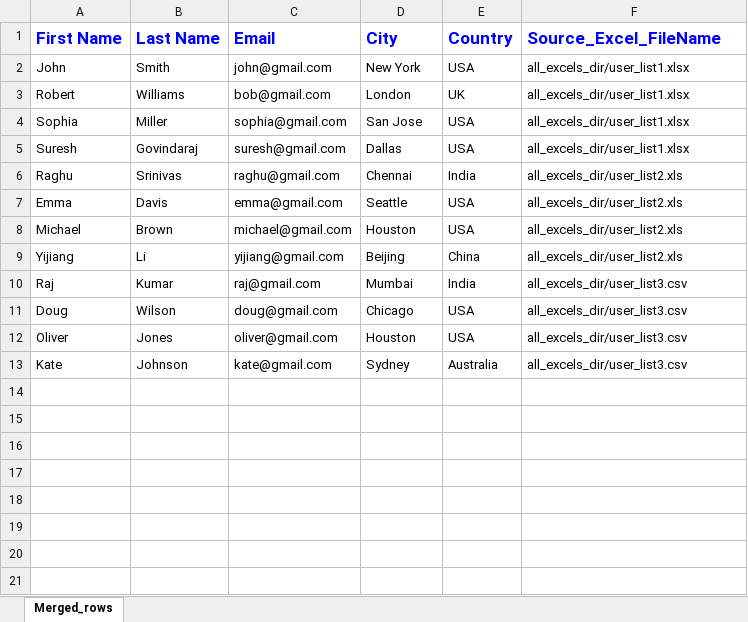
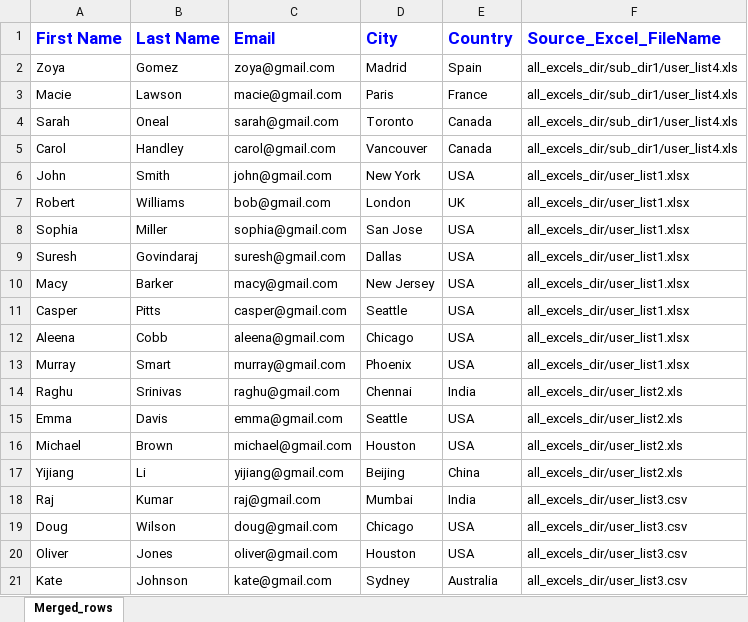
Before and after one commit to g123sk/merge_excel_files_with_different_column_names, an Excel workbook: output_merged_excel.xlsx, sheet Merged_rows, drawn as a sheet; values as stored, in another font and other column widths than the file's, no borders; the diff names each change by its address in the sheet, - before the commit and + after, or states it on an @@ line.

```diff
--- a/output_merged_excel.xlsx (sheet Merged_rows)
+++ b/output_merged_excel.xlsx (sheet Merged_rows)
+row 2: Zoya | Gomez | zoya@gmail.com | Madrid | Spain | all_excels_dir/sub_dir1/user_list4.xls
+row 3: Macie | Lawson | macie@gmail.com | Paris | France | all_excels_dir/sub_dir1/user_list4.xls
+row 4: Sarah | Oneal | sarah@gmail.com | Toronto | Canada | all_excels_dir/sub_dir1/user_list4.xls
+row 5: Carol | Handley | carol@gmail.com | Vancouver | Canada | all_excels_dir/sub_dir1/user_list4.xls
+row 10: Macy | Barker | macy@gmail.com | New Jersey | USA | all_excels_dir/user_list1.xlsx
+row 11: Casper | Pitts | casper@gmail.com | Seattle | USA | all_excels_dir/user_list1.xlsx
+row 12: Aleena | Cobb | aleena@gmail.com | Chicago | USA | all_excels_dir/user_list1.xlsx
+row 13: Murray | Smart | murray@gmail.com | Phoenix | USA | all_excels_dir/user_list1.xlsx
```
Also changed, not shown: all_excels_dir/user_list1.xlsx, 4 other files.
